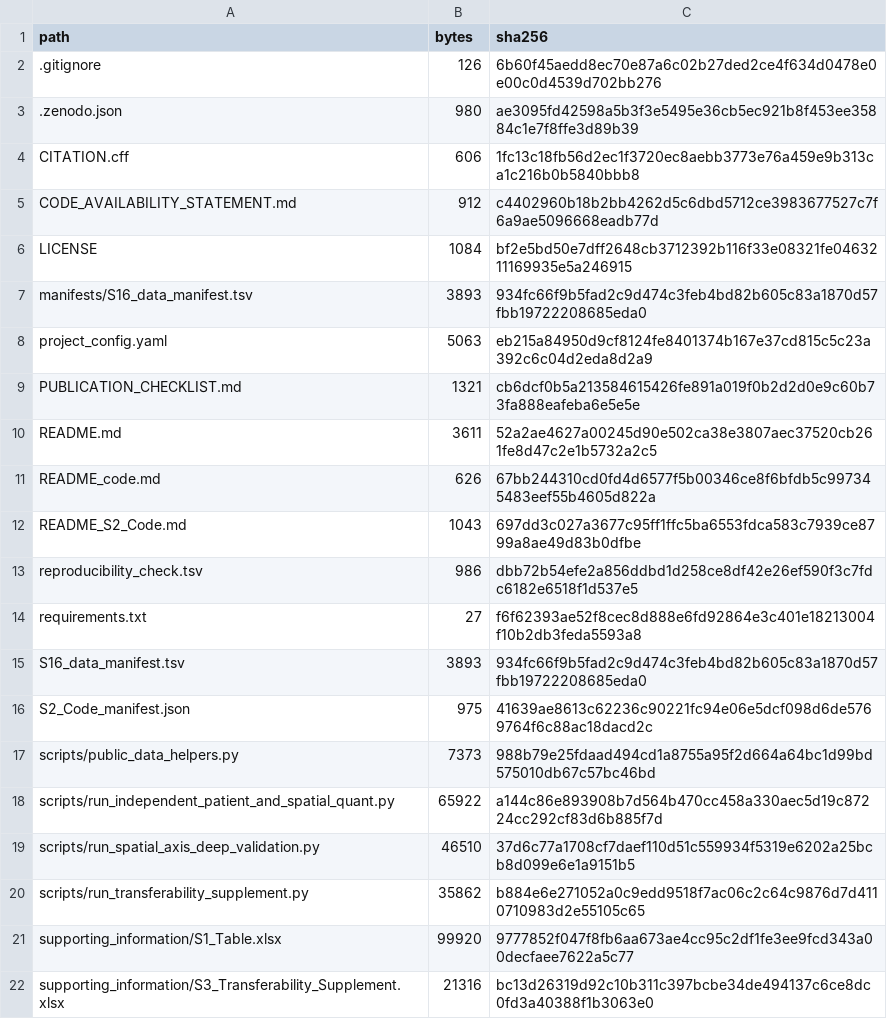
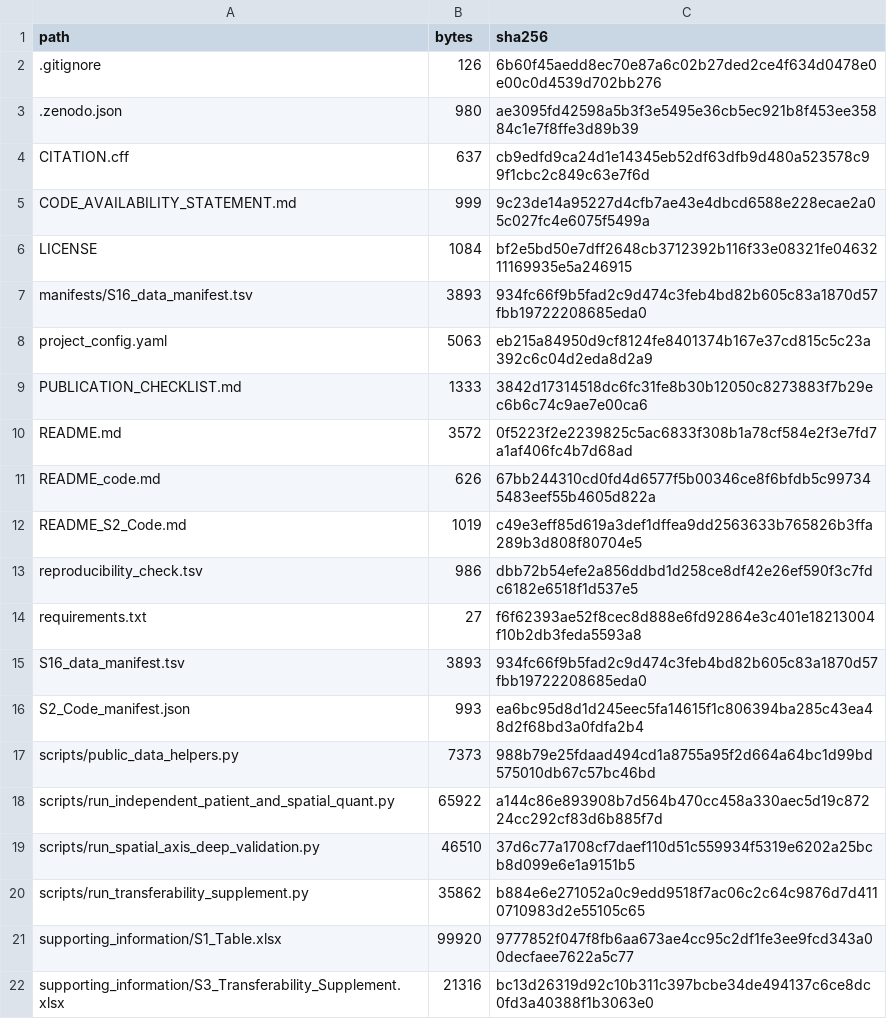
Before and after one commit to afa-cloud/escc-spatial-bulk-validation-framework-code, a TSV file: REPOSITORY_MANIFEST.tsv, drawn as a sheet.

```diff
--- a/REPOSITORY_MANIFEST.tsv
+++ b/REPOSITORY_MANIFEST.tsv
@@ -3,4 +3,4 @@ path	bytes	sha256
 .zenodo.json	980	ae3095fd42598a5b3f3e5495e36cb5ec921b8f453ee35884c1e7f8ffe3d89b39
-CITATION.cff	606	1fc13c18fb56d2ec1f3720ec8aebb3773e76a459e9b313ca1c216b0b5840bbb8
-CODE_AVAILABILITY_STATEMENT.md	912	c4402960b18b2bb4262d5c6dbd5712ce3983677527c7f6a9ae5096668eadb77d
+CITATION.cff	637	cb9edfd9ca24d1e14345eb52df63dfb9d480a523578c99f1cbc2c849c63e7f6d
+CODE_AVAILABILITY_STATEMENT.md	999	9c23de14a95227d4cfb7ae43e4dbcd6588e228ecae2a05c027fc4e6075f5499a
 LICENSE	1084	bf2e5bd50e7dff2648cb3712392b116f33e08321fe0463211169935e5a246915
@@ -8,6 +8,6 @@ manifests/S16_data_manifest.tsv	3893	934fc66f9b5fad2c9d474c3feb4bd82b605c83a1870
 project_config.yaml	5063	eb215a84950d9cf8124fe8401374b167e37cd815c5c23a392c6c04d2eda8d2a9
-PUBLICATION_CHECKLIST.md	1321	cb6dcf0b5a213584615426fe891a019f0b2d2d0e9c60b73fa888eafeba6e5e5e
-README.md	3611	52a2ae4627a00245d90e502ca38e3807aec37520cb261fe8d47c2e1b5732a2c5
+PUBLICATION_CHECKLIST.md	1333	3842d17314518dc6fc31fe8b30b12050c8273883f7b29ec6b6c74c9ae7e00ca6
+README.md	3572	0f5223f2e2239825c5ac6833f308b1a78cf584e2f3e7fd7a1af406fc4b7d68ad
 README_code.md	626	67bb244310cd0fd4d6577f5b00346ce8f6bfdb5c997345483eef55b4605d822a
-README_S2_Code.md	1043	697dd3c027a3677c95ff1ffc5ba6553fdca583c7939ce8799a8ae49d83b0dfbe
+README_S2_Code.md	1019	c49e3eff85d619a3def1dffea9dd2563633b765826b3ffa289b3d808f80704e5
 reproducibility_check.tsv	986	dbb72b54efe2a856ddbd1d258ce8df42e26ef590f3c7fdc6182e6518f1d537e5
@@ -15,3 +15,3 @@ requirements.txt	27	f6f62393ae52f8cec8d888e6fd92864e3c401e18213004f10b2db3feda55
 S16_data_manifest.tsv	3893	934fc66f9b5fad2c9d474c3feb4bd82b605c83a1870d57fbb19722208685eda0
-S2_Code_manifest.json	975	41639ae8613c62236c90221fc94e06e5dcf098d6de5769764f6c88ac18dacd2c
+S2_Code_manifest.json	993	ea6bc95d8d1d245eec5fa14615f1c806394ba285c43ea48d2f68bd3a0fdfa2b4
 scripts/public_data_helpers.py	7373	988b79e25fdaad494cd1a8755a95f2d664a64bc1d99bd575010db67c57bc46bd
```
Also changed, not shown: 7 other files.
